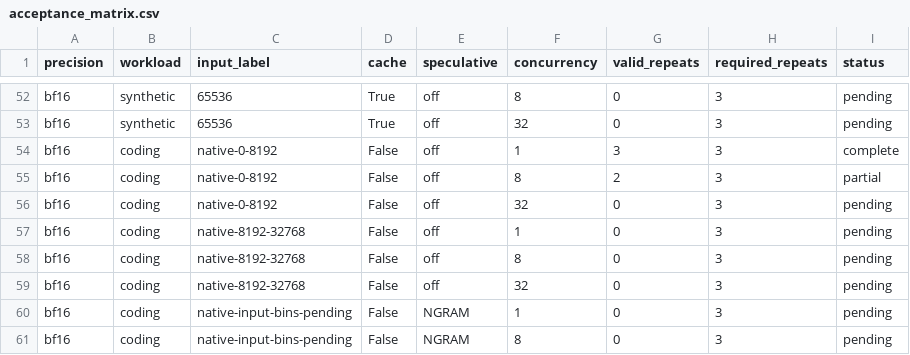
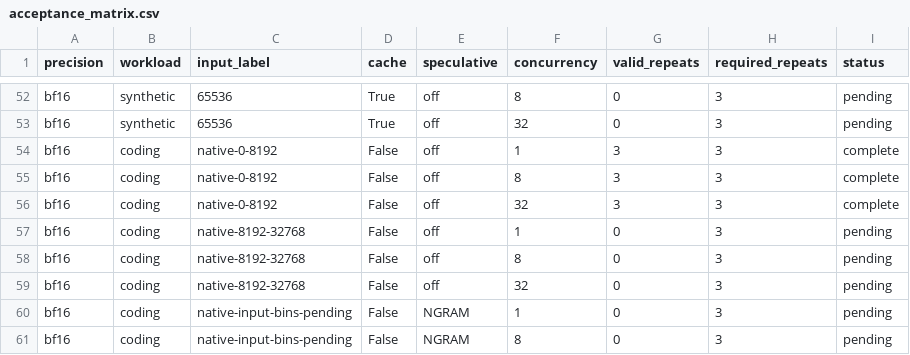
Before and after one commit to zhiyuanhubj/agent-benchmark-evals-20261019, a CSV file: evidence/muse_controlled_perf_20261028/acceptance_matrix.csv, drawn as a sheet; only a part is shown, gaps mark what is left out.

```diff
--- a/evidence/muse_controlled_perf_20261028/acceptance_matrix.csv
+++ b/evidence/muse_controlled_perf_20261028/acceptance_matrix.csv
@@ -54,4 +54,4 @@ bf16,synthetic,65536,True,off,32,0,3,pending
 bf16,coding,native-0-8192,False,off,1,3,3,complete
-bf16,coding,native-0-8192,False,off,8,2,3,partial
-bf16,coding,native-0-8192,False,off,32,0,3,pending
+bf16,coding,native-0-8192,False,off,8,3,3,complete
+bf16,coding,native-0-8192,False,off,32,3,3,complete
 bf16,coding,native-8192-32768,False,off,1,0,3,pending
```
Also changed, not shown: evidence/muse_controlled_perf_20261028/all_rounds.csv, evidence/muse_controlled_perf_20261028/detailed_points.csv, 8 other files.
